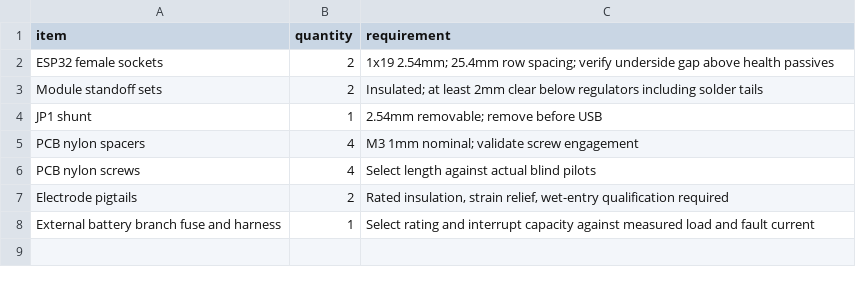
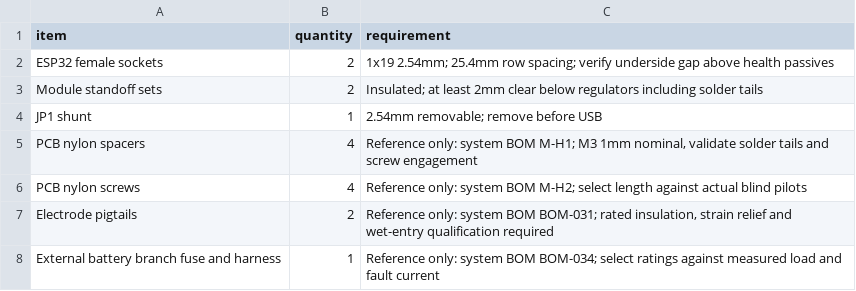
Before and after one commit to jhbryan0817-del/Energized_Water_Scan, a CSV file: pcb/RevH/ASSEMBLY_BOM.csv, drawn as a sheet.

```diff
--- a/pcb/RevH/ASSEMBLY_BOM.csv
+++ b/pcb/RevH/ASSEMBLY_BOM.csv
@@ -4,5 +4,5 @@ Module standoff sets,2,"Insulated; at least 2mm clear below regulators including
 JP1 shunt,1,"2.54mm removable; remove before USB"
-PCB nylon spacers,4,"M3 1mm nominal; validate screw engagement"
-PCB nylon screws,4,"Select length against actual blind pilots"
-Electrode pigtails,2,"Rated insulation, strain relief, wet-entry qualification required"
-External battery branch fuse and harness,1,"Select rating and interrupt capacity against measured load and fault current"
+PCB nylon spacers,4,"Reference only: system BOM M-H1; M3 1mm nominal, validate solder tails and screw engagement"
+PCB nylon screws,4,"Reference only: system BOM M-H2; select length against actual blind pilots"
+Electrode pigtails,2,"Reference only: system BOM BOM-031; rated insulation, strain relief and wet-entry qualification required"
+External battery branch fuse and harness,1,"Reference only: system BOM BOM-034; select ratings against measured load and fault current"
```
Also changed, not shown: BOM.csv, pcb/RevH/BOM.csv, 6 other files.
